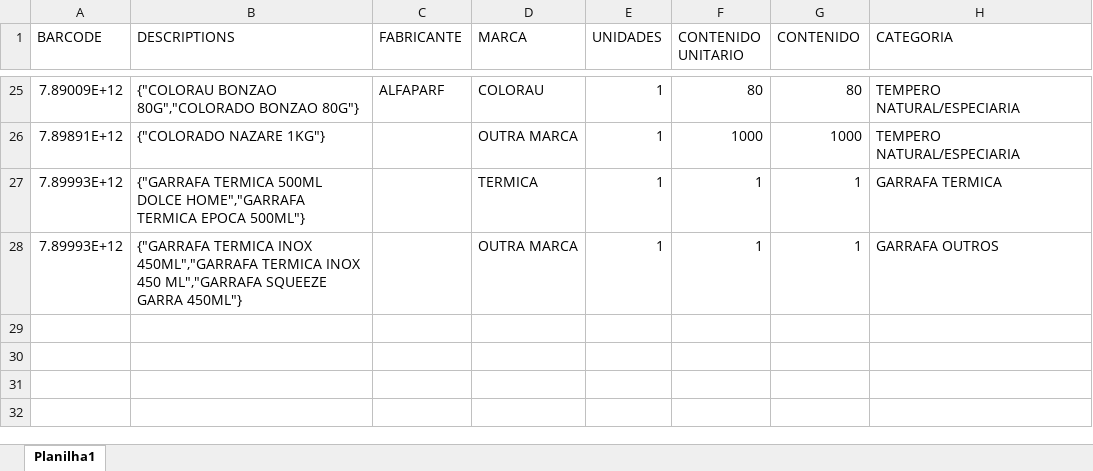
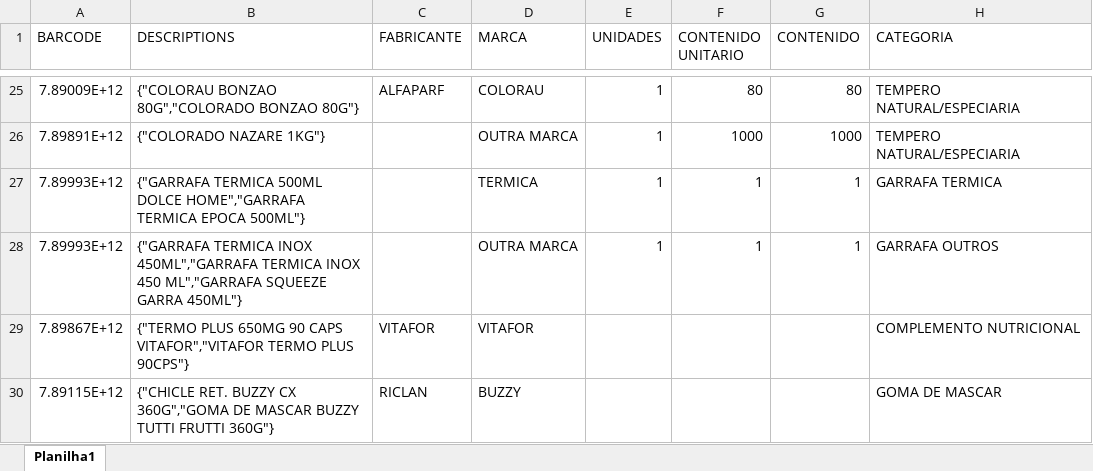
Before and after one commit to marcato-app/felipefreitas, an Excel workbook: classificador/testes/sugestao_exemplo.xlsx, sheet Planilha1, drawn as a sheet; only a part is shown, gaps mark what is left out; values as stored, in another font and other column widths than the file's, no borders; the diff names each change by its address in the sheet, - before the commit and + after, or states it on an @@ line.

```diff
--- a/classificador/testes/sugestao_exemplo.xlsx (sheet Planilha1)
+++ b/classificador/testes/sugestao_exemplo.xlsx (sheet Planilha1)
+row 29: 7.89867E+12 | {"TERMO PLUS 650MG 90 CAPS VITAFOR","VITAFOR TERMO PLUS 90CPS"} | VITAFOR | VITAFOR |  |  |  | COMPLEMENTO NUTRICIONAL
+row 30: 7.89115E+12 | {"CHICLE RET. BUZZY CX 360G","GOMA DE MASCAR BUZZY TUTTI FRUTTI 360G"} | RICLAN | BUZZY |  |  |  | GOMA DE MASCAR
```
Also changed, not shown: 4 other files.
